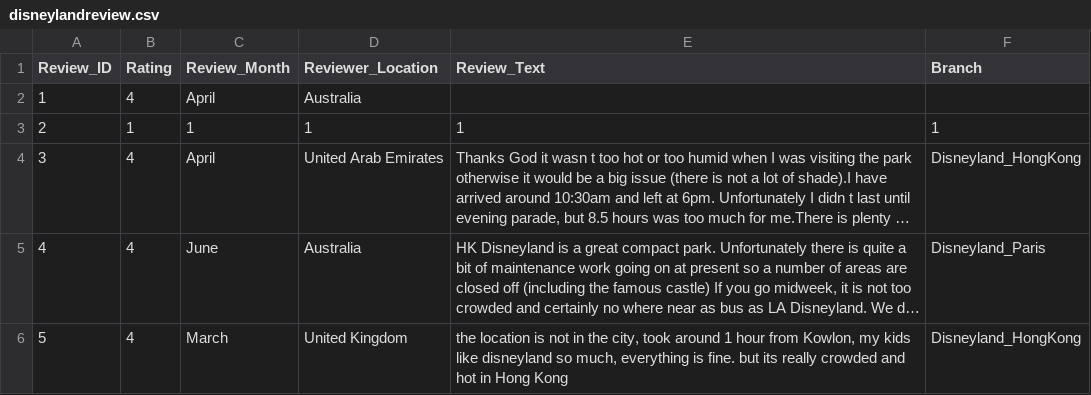
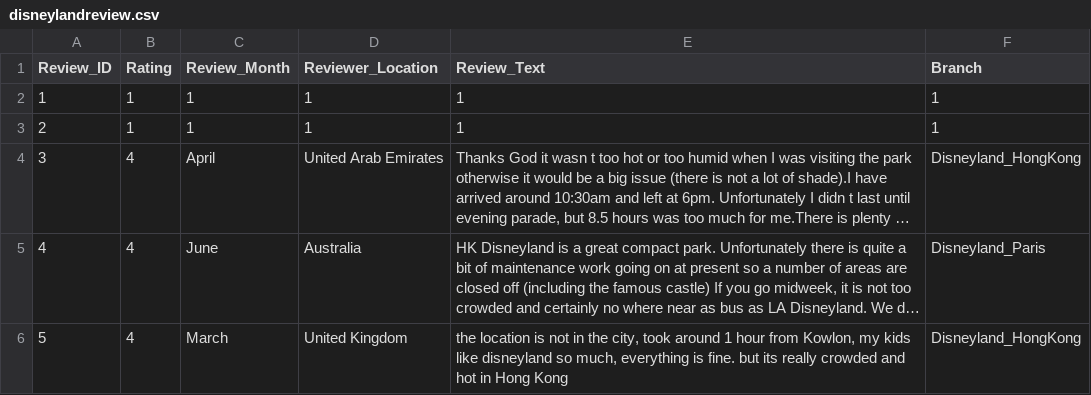
Before and after one commit to z125512-lara-khreis/disneyland-review, a CSV file: disneylandreview.csv, drawn as a sheet; only a part is shown; long unchanged cells end in ….

```diff
--- a/disneylandreview.csv
+++ b/disneylandreview.csv
@@ -1,3 +1,3 @@
 Review_ID,Rating,Review_Month,Reviewer_Location,Review_Text,Branch
-1,4,April,Australia,"",
+1,1,1,1,"1",1
 2,1,1,1,"1",1
```
Also changed, not shown: 3 other files.
